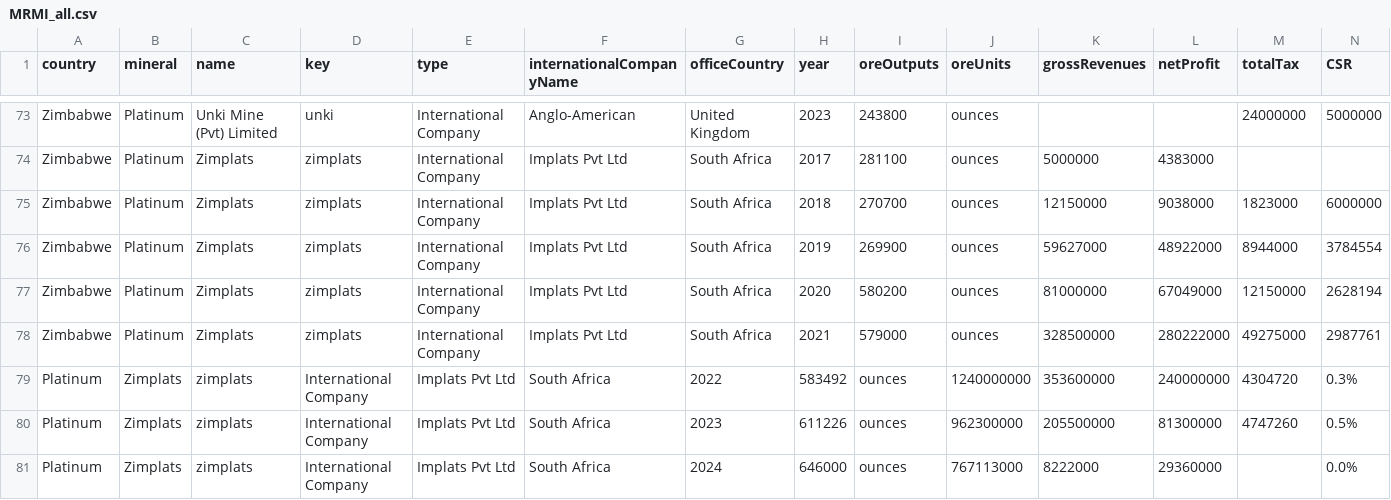
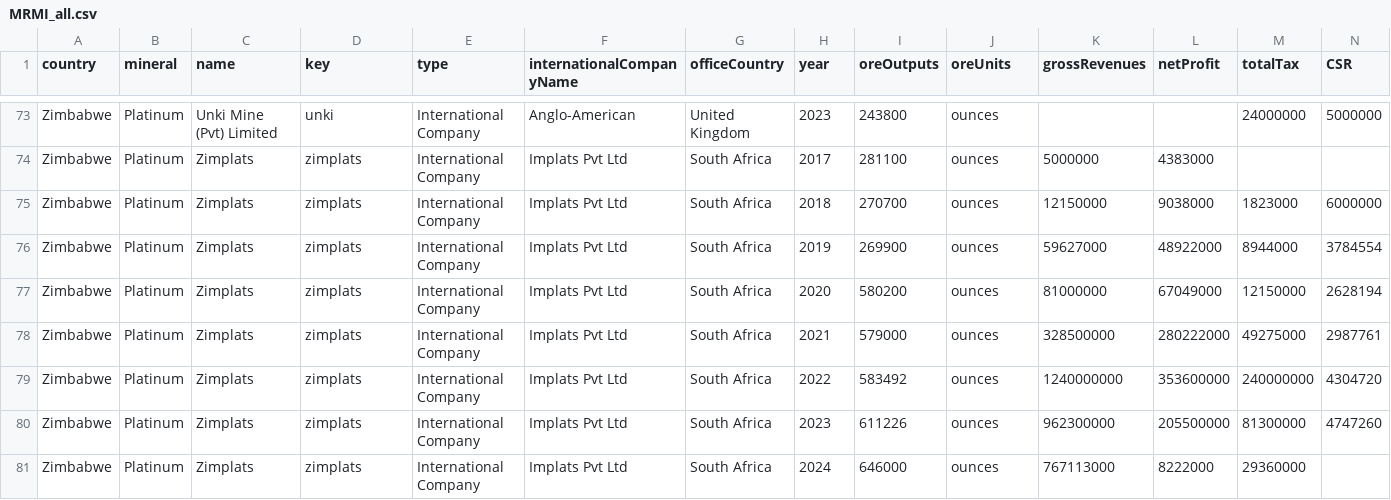
Before and after one commit to SIVIO-Institute/MRMI, a CSV file: MRMI_all.csv, drawn as a sheet; only a part is shown, gaps mark what is left out; removed rows and columns are numbered as before the commit, all else as after; rows hold the shown columns only; the diff names each change by its address in the sheet, - before the commit and + after, or states it on an @@ line.

Commit message:
Update MRMI_all.csv

```diff
--- a/MRMI_all.csv
+++ b/MRMI_all.csv
-row 79: Platinum | Zimplats | zimplats | International Company | Implats Pvt Ltd | South Africa | 2022 | 583492 | ounces | 1240000000 | 353600000 | 240000000 | 4304720 | 0.3%
-row 80: Platinum | Zimplats | zimplats | International Company | Implats Pvt Ltd | South Africa | 2023 | 611226 | ounces | 962300000 | 205500000 | 81300000 | 4747260 | 0.5%
-row 81: Platinum | Zimplats | zimplats | International Company | Implats Pvt Ltd | South Africa | 2024 | 646000 | ounces | 767113000 | 8222000 | 29360000 |  | 0.0%
+row 79: Zimbabwe | Platinum | Zimplats | zimplats | International Company | Implats Pvt Ltd | South Africa | 2022 | 583492 | ounces | 1240000000 | 353600000 | 240000000 | 4304720
+row 80: Zimbabwe | Platinum | Zimplats | zimplats | International Company | Implats Pvt Ltd | South Africa | 2023 | 611226 | ounces | 962300000 | 205500000 | 81300000 | 4747260
+row 81: Zimbabwe | Platinum | Zimplats | zimplats | International Company | Implats Pvt Ltd | South Africa | 2024 | 646000 | ounces | 767113000 | 8222000 | 29360000
```
